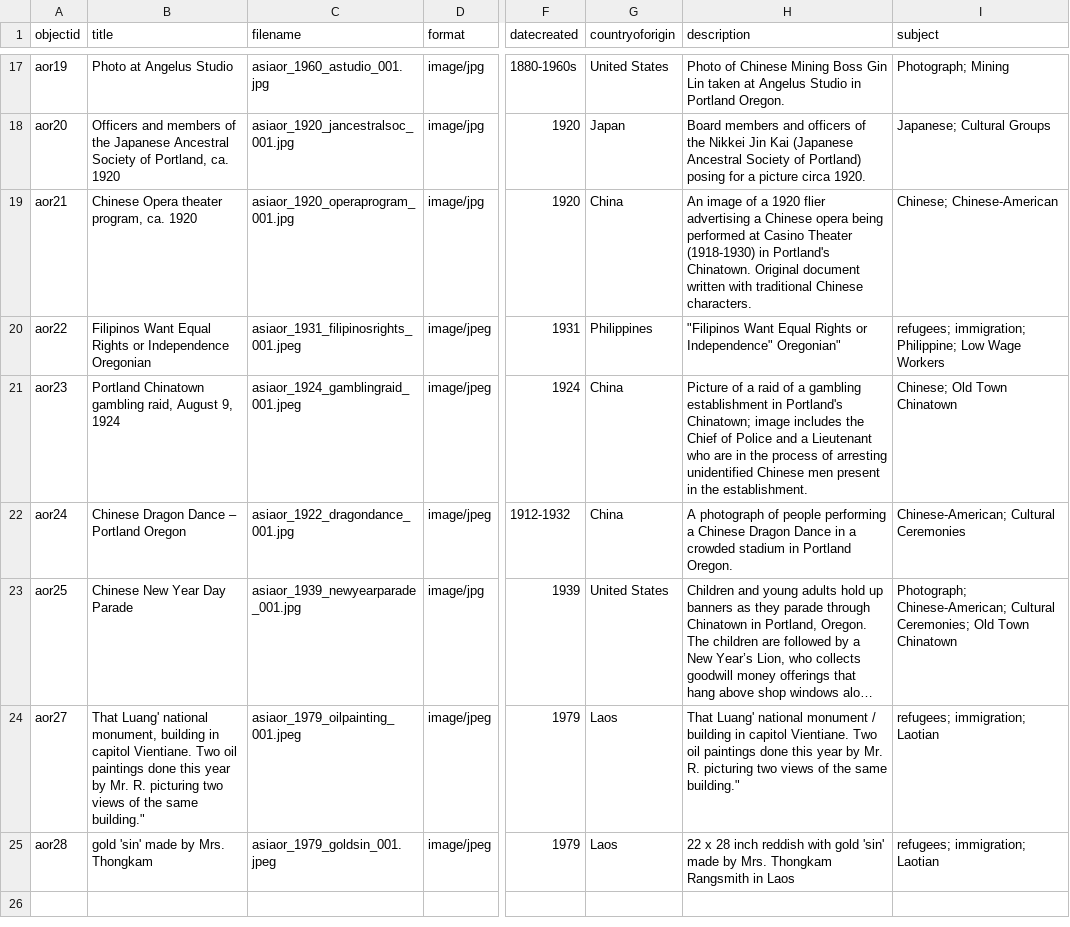
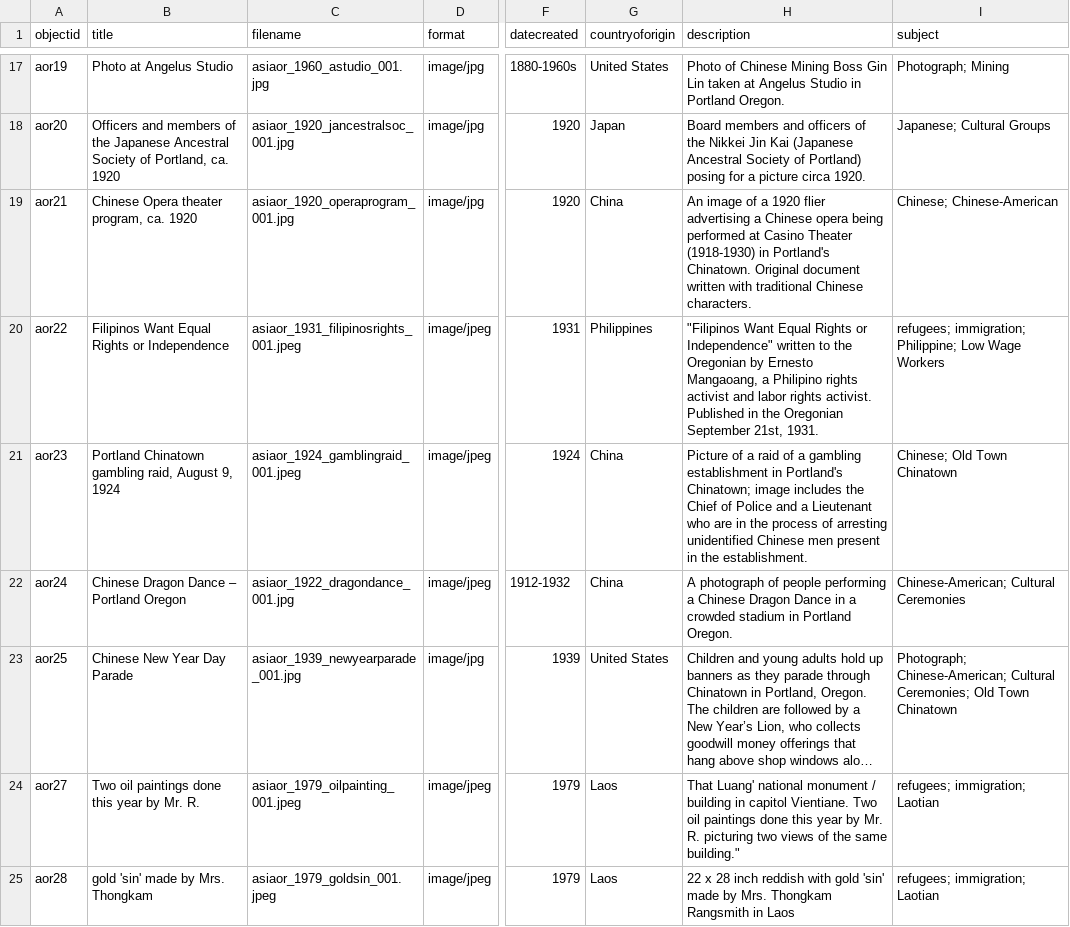
Before and after one commit to LIB410-Spring2023/group-3, a CSV file: _data/aormetadata.csv, drawn as a sheet; only a part is shown, gaps mark what is left out; long unchanged cells end in …; the diff names each change by its address in the sheet, - before the commit and + after, or states it on an @@ line.

Commit message:
Add files via upload
updating a few names

```diff
--- a/_data/aormetadata.csv
+++ b/_data/aormetadata.csv
-B20 (title): …or Independence Oregonian
+B20 (title): …or Independence
-H20 (description): …or Independence" Oregonian"
+H20 (description): …or Independence" written to the Oregonian by Ernesto Mangaoang, a Philipino rights activist and labor rights activist. Published in the Oregonian September 21st, 1931.
-B24 (title): That Luang' national monument, building in capitol Vientiane. Two oil paintings done this year by Mr. R. picturing two views of the same building."
+B24 (title): Two oil paintings done this year by Mr. R.
```
